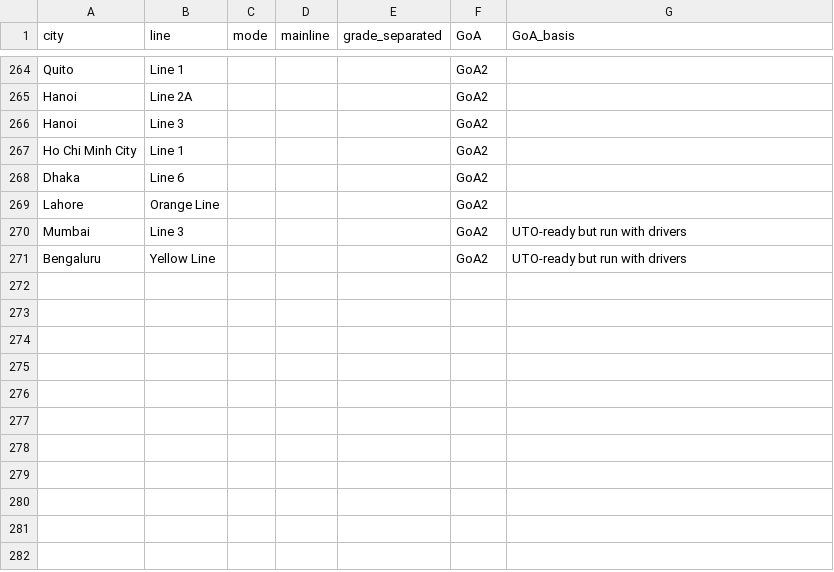
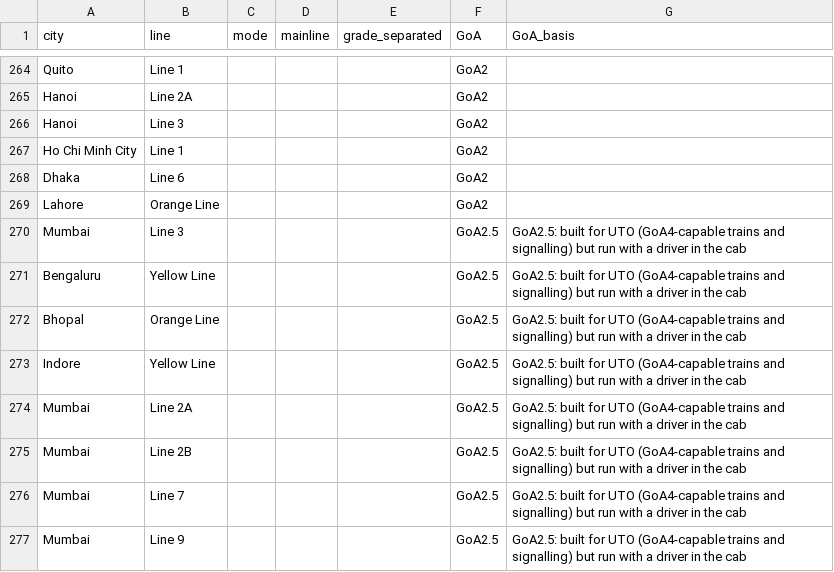
Before and after one commit to kkysen/automated-metro-data, a CSV file: data/curation/lines.csv, drawn as a sheet; only a part is shown, gaps mark what is left out.

```diff
--- a/data/curation/lines.csv
+++ b/data/curation/lines.csv
@@ -269,3 +269,9 @@ Dhaka,Line 6,,,,GoA2,
 Lahore,Orange Line,,,,GoA2,
-Mumbai,Line 3,,,,GoA2,UTO-ready but run with drivers
-Bengaluru,Yellow Line,,,,GoA2,UTO-ready but run with drivers
+Mumbai,Line 3,,,,GoA2.5,GoA2.5: built for UTO (GoA4-capable trains and signalling) but run with a driver in the cab
+Bengaluru,Yellow Line,,,,GoA2.5,GoA2.5: built for UTO (GoA4-capable trains and signalling) but run with a driver in the cab
+Bhopal,Orange Line,,,,GoA2.5,GoA2.5: built for UTO (GoA4-capable trains and signalling) but run with a driver in the cab
+Indore,Yellow Line,,,,GoA2.5,GoA2.5: built for UTO (GoA4-capable trains and signalling) but run with a driver in the cab
+Mumbai,Line 2A,,,,GoA2.5,GoA2.5: built for UTO (GoA4-capable trains and signalling) but run with a driver in the cab
+Mumbai,Line 2B,,,,GoA2.5,GoA2.5: built for UTO (GoA4-capable trains and signalling) but run with a driver in the cab
+Mumbai,Line 7,,,,GoA2.5,GoA2.5: built for UTO (GoA4-capable trains and signalling) but run with a driver in the cab
+Mumbai,Line 9,,,,GoA2.5,GoA2.5: built for UTO (GoA4-capable trains and signalling) but run with a driver in the cab
```
Also changed, not shown: data/urban_rail_openings.csv, 1 other file.
